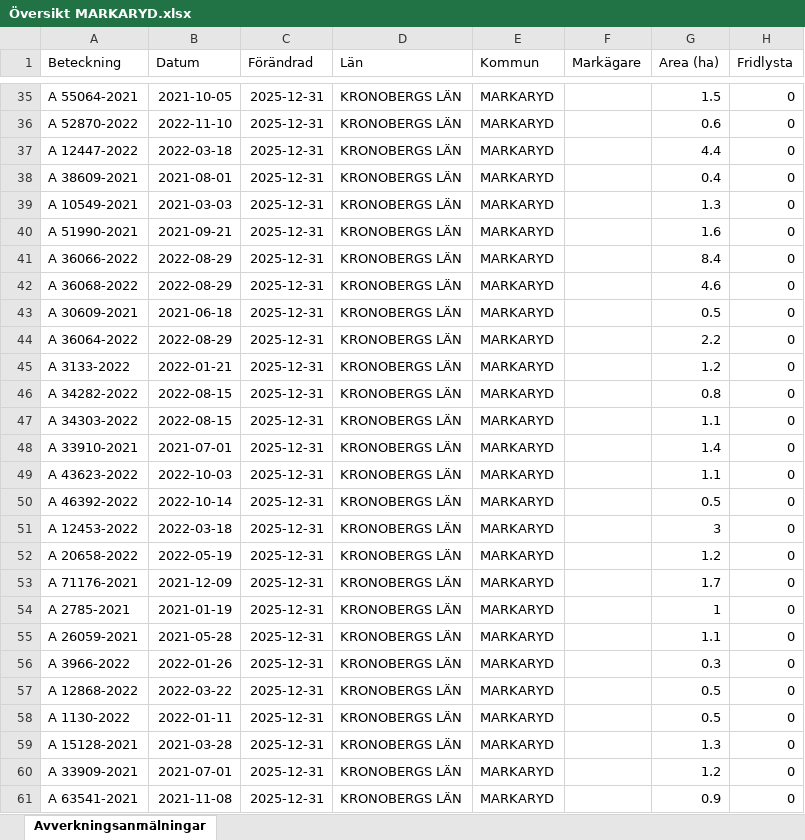
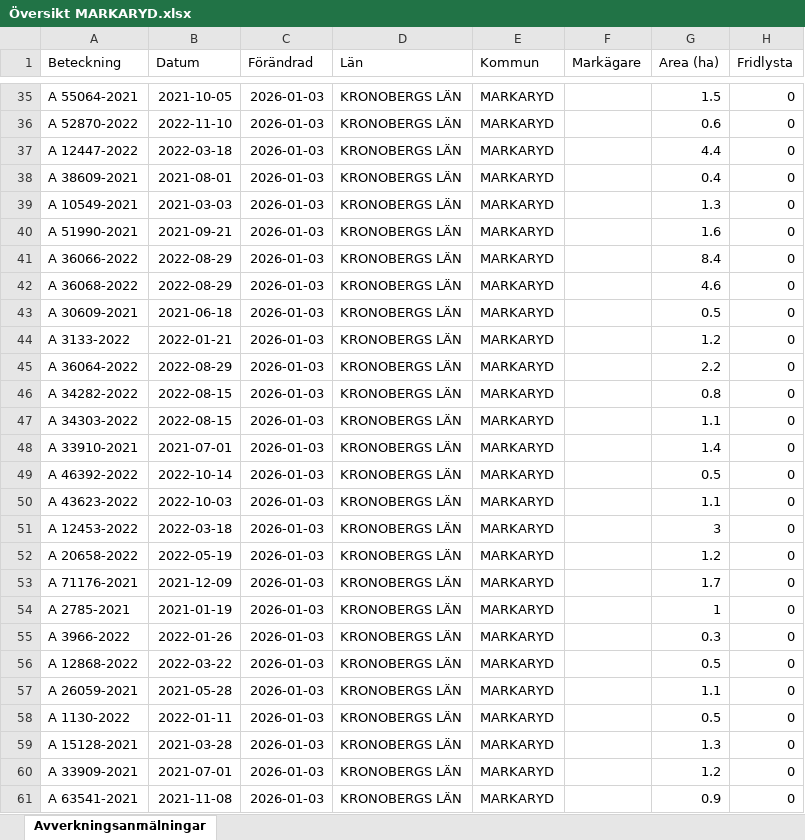
Before and after one commit to klasma/Logging_0767, an Excel workbook: Översikt MARKARYD.xlsx, sheet Avverkningsanmälningar, drawn as a sheet; only a part is shown, gaps mark what is left out; values as stored, in another font and other column widths than the file's, no borders; the diff covers the shown part only; the diff names each change by its address in the sheet, - before the commit and + after, or states it on an @@ line.

```diff
--- a/Översikt MARKARYD.xlsx (sheet Avverkningsanmälningar)
+++ b/Översikt MARKARYD.xlsx (sheet Avverkningsanmälningar)
-C35:C61 (Förändrad): 2025-12-31
+C35:C61 (Förändrad): 2026-01-03
-A44 (Beteckning): A 36064-2022
+A44 (Beteckning): A 3133-2022
-B44 (Datum): 2022-08-29
+B44 (Datum): 2022-01-21
-G44 (Area (ha)): 2.2
+G44 (Area (ha)): 1.2
-A45 (Beteckning): A 3133-2022
+A45 (Beteckning): A 36064-2022
-B45 (Datum): 2022-01-21
+B45 (Datum): 2022-08-29
-G45 (Area (ha)): 1.2
+G45 (Area (ha)): 2.2
-A49 (Beteckning): A 43623-2022
+A49 (Beteckning): A 46392-2022
-B49 (Datum): 2022-10-03
+B49 (Datum): 2022-10-14
-G49 (Area (ha)): 1.1
+G49 (Area (ha)): 0.5
-A50 (Beteckning): A 46392-2022
+A50 (Beteckning): A 43623-2022
-B50 (Datum): 2022-10-14
+B50 (Datum): 2022-10-03
-G50 (Area (ha)): 0.5
+G50 (Area (ha)): 1.1
-A55 (Beteckning): A 26059-2021
+A55 (Beteckning): A 3966-2022
-B55 (Datum): 2021-05-28
+B55 (Datum): 2022-01-26
-G55 (Area (ha)): 1.1
+G55 (Area (ha)): 0.3
-A56 (Beteckning): A 3966-2022
+A56 (Beteckning): A 12868-2022
-B56 (Datum): 2022-01-26
+B56 (Datum): 2022-03-22
-G56 (Area (ha)): 0.3
+G56 (Area (ha)): 0.5
-A57 (Beteckning): A 12868-2022
+A57 (Beteckning): A 26059-2021
-B57 (Datum): 2022-03-22
+B57 (Datum): 2021-05-28
-G57 (Area (ha)): 0.5
+G57 (Area (ha)): 1.1
```
Also changed, not shown: 1626 edited cells elsewhere in this sheet, artfynd/A 27619-2022 artfynd.xlsx, artfynd/A 29201-2025 artfynd.xlsx, 48 other files.
